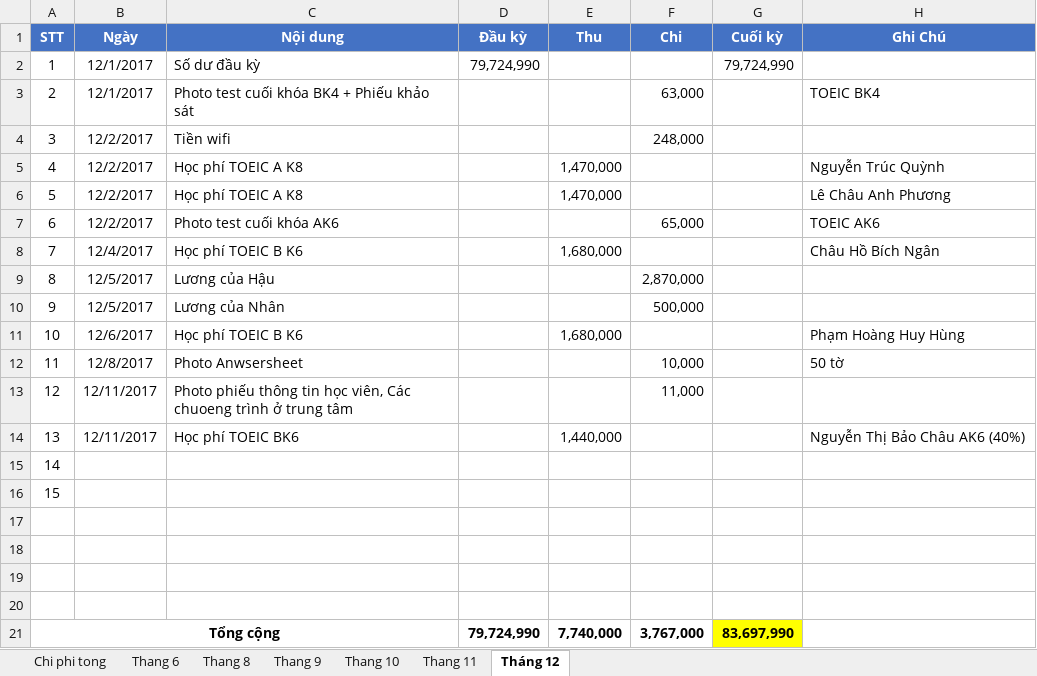
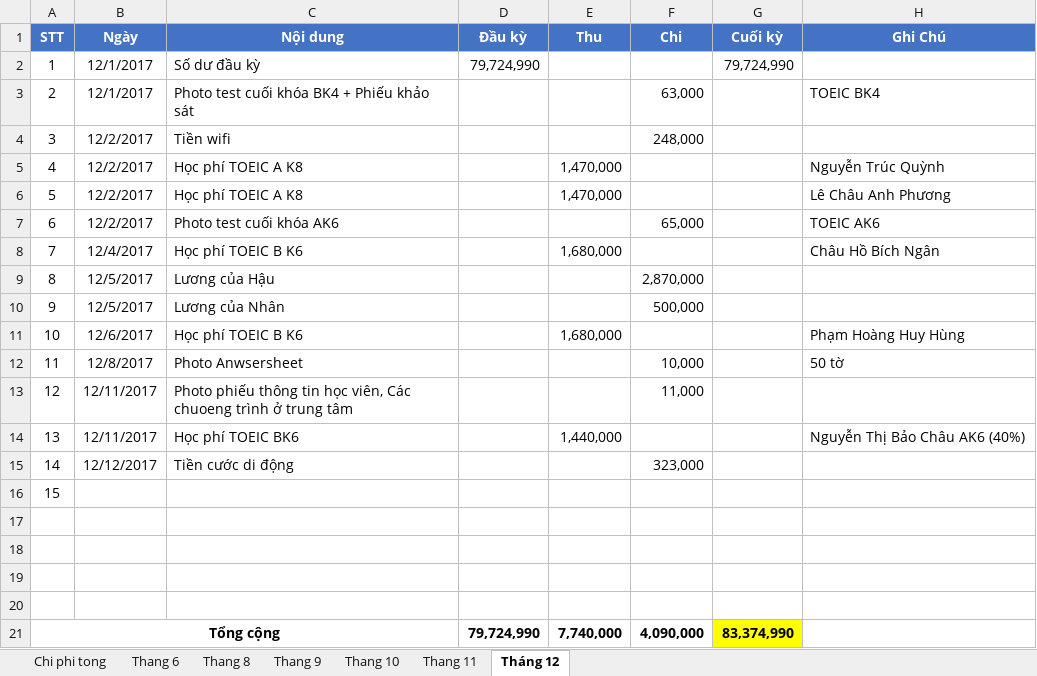
Before and after one commit to dhphong87/Success, an Excel workbook: Thu Chi 2017.xlsx, sheet Tháng 12, drawn as a sheet; values as stored, in another font and other column widths than the file's, no borders; the diff names each change by its address in the sheet, - before the commit and + after, or states it on an @@ line.

```diff
--- a/Thu Chi 2017.xlsx (sheet Tháng 12)
+++ b/Thu Chi 2017.xlsx (sheet Tháng 12)
-B15 (Ngày): (empty)
+B15 (Ngày): 12/12/2017
-C15 (Nội dung): (empty)
+C15 (Nội dung): Tiền cước di động
-F15 (Chi): (empty)
+F15 (Chi): 323,000
-F21 (Chi): 3,767,000
+F21 (Chi): 4,090,000
-G21 (Cuối kỳ): 83,697,990
+G21 (Cuối kỳ): 83,374,990
```
